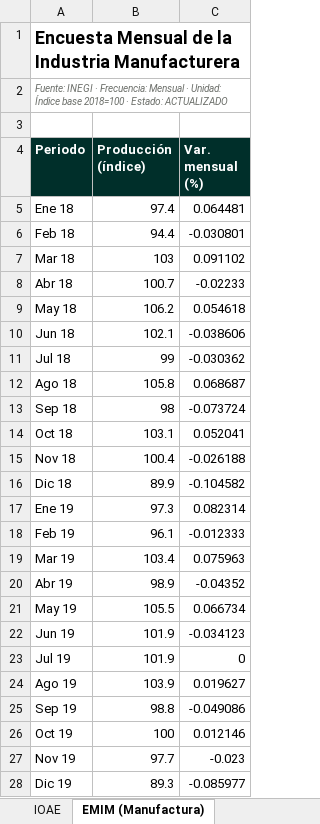
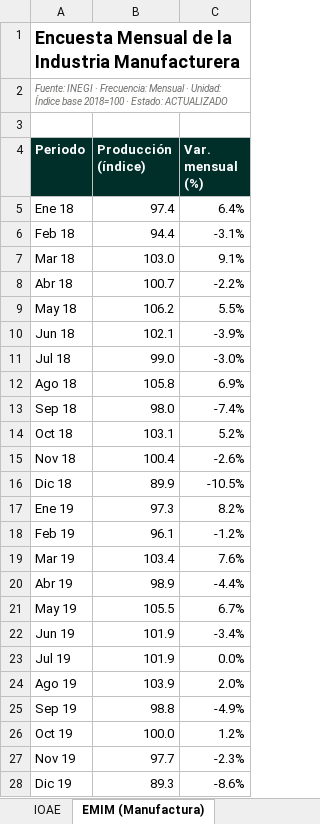
Before and after one commit to luisbuendiag/Indicadores_macroeconomicos_Mex, an Excel workbook: downloads/Indicadores_Macroeconomicos_Mexico_Actualizado.xlsx, sheet EMIM (Manufactura), drawn as a sheet; only a part is shown; values as stored, in another font and other column widths than the file's, no borders; the diff covers the shown part only; the diff names each change by its address in the sheet, - before the commit and + after, or states it on an @@ line.

```diff
--- a/downloads/Indicadores_Macroeconomicos_Mexico_Actualizado.xlsx (sheet EMIM (Manufactura))
+++ b/downloads/Indicadores_Macroeconomicos_Mexico_Actualizado.xlsx (sheet EMIM (Manufactura))
-C5 (Var. mensual (%)): 0.064481
+C5 (Var. mensual (%)): 6.4%
-C6 (Var. mensual (%)): -0.030801
+C6 (Var. mensual (%)): -3.1%
-B7 (Producción (índice)): 103
+B7 (Producción (índice)): 103.0
-C7 (Var. mensual (%)): 0.091102
+C7 (Var. mensual (%)): 9.1%
-C8 (Var. mensual (%)): -0.02233
+C8 (Var. mensual (%)): -2.2%
-C9 (Var. mensual (%)): 0.054618
+C9 (Var. mensual (%)): 5.5%
-C10 (Var. mensual (%)): -0.038606
+C10 (Var. mensual (%)): -3.9%
-B11 (Producción (índice)): 99
+B11 (Producción (índice)): 99.0
-C11 (Var. mensual (%)): -0.030362
+C11 (Var. mensual (%)): -3.0%
-C12 (Var. mensual (%)): 0.068687
+C12 (Var. mensual (%)): 6.9%
-B13 (Producción (índice)): 98
+B13 (Producción (índice)): 98.0
-C13 (Var. mensual (%)): -0.073724
+C13 (Var. mensual (%)): -7.4%
-C14 (Var. mensual (%)): 0.052041
+C14 (Var. mensual (%)): 5.2%
-C15 (Var. mensual (%)): -0.026188
+C15 (Var. mensual (%)): -2.6%
-C16 (Var. mensual (%)): -0.104582
+C16 (Var. mensual (%)): -10.5%
-C17 (Var. mensual (%)): 0.082314
+C17 (Var. mensual (%)): 8.2%
-C18 (Var. mensual (%)): -0.012333
+C18 (Var. mensual (%)): -1.2%
-C19 (Var. mensual (%)): 0.075963
+C19 (Var. mensual (%)): 7.6%
-C20 (Var. mensual (%)): -0.04352
+C20 (Var. mensual (%)): -4.4%
-C21 (Var. mensual (%)): 0.066734
+C21 (Var. mensual (%)): 6.7%
-C22 (Var. mensual (%)): -0.034123
+C22 (Var. mensual (%)): -3.4%
-C23 (Var. mensual (%)): 0
+C23 (Var. mensual (%)): 0.0%
-C24 (Var. mensual (%)): 0.019627
+C24 (Var. mensual (%)): 2.0%
-C25 (Var. mensual (%)): -0.049086
+C25 (Var. mensual (%)): -4.9%
-B26 (Producción (índice)): 100
+B26 (Producción (índice)): 100.0
-C26 (Var. mensual (%)): 0.012146
+C26 (Var. mensual (%)): 1.2%
-C27 (Var. mensual (%)): -0.023
+C27 (Var. mensual (%)): -2.3%
-C28 (Var. mensual (%)): -0.085977
+C28 (Var. mensual (%)): -8.6%
```
Also changed, not shown: 89 edited cells elsewhere in this sheet, sheet Balanza comercial, sheet PIB Sectorial, sheet IOAE, sheet PIB, sheet Formación bruta capital fijo, sheet Síntesis de coyuntura, 1 more sheet, other sheet tabs, charts or pictures, downloads/indicadores/DESOCUP/DESOCUP_datos.xlsx, downloads/indicadores/INPC/INPC_datos.xlsx, 27 other files.
